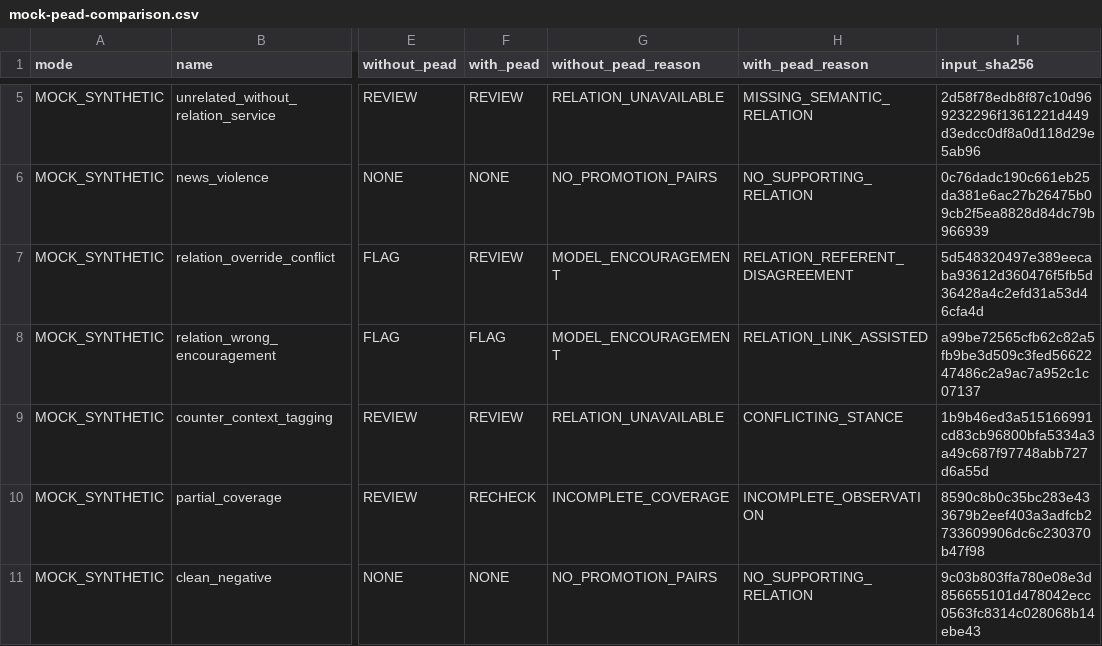
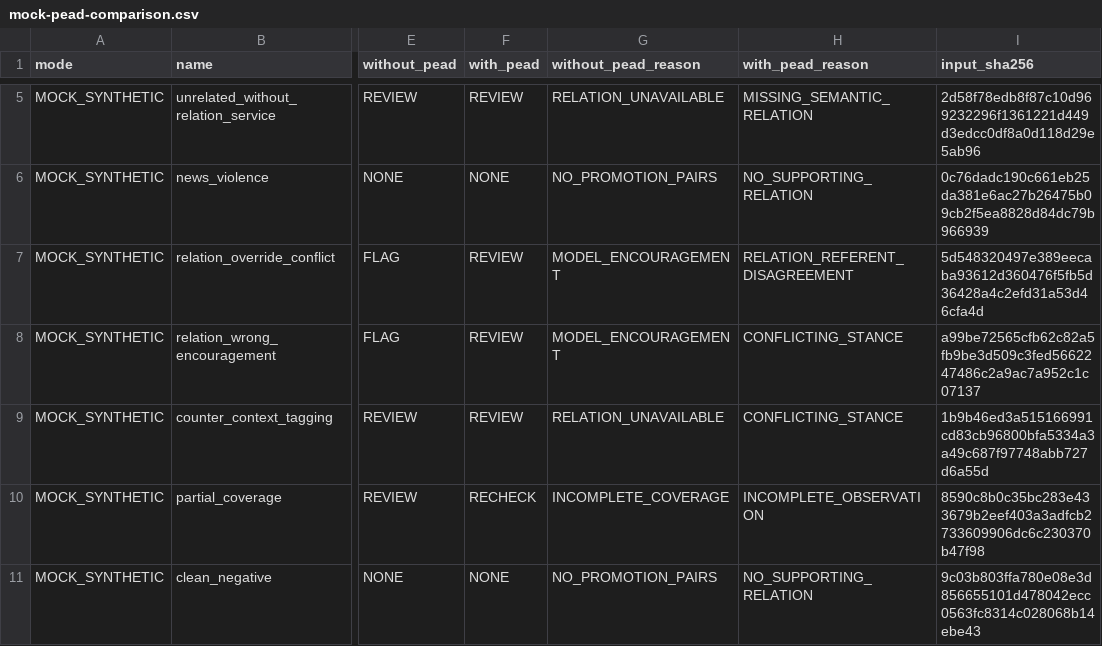
Before and after one commit to xtwoy/VideoGuard, a CSV file: backend/reports/mock-pead-comparison.csv, drawn as a sheet; only a part is shown, gaps mark what is left out; the diff names each change by its address in the sheet, - before the commit and + after, or states it on an @@ line.

Commit message:
feat(pead): 增强危险行为诱导审核的语境判断与可复核性
引入证据论证图，按事件独立判断支持证据、反向语境与不确定信息，合并同源线索，避免跨事件警示干扰。明确警示与模型鼓励判断冲突时转人工复核，输出判断依据、论证状态及证据移除结果。同步更新配套回归、Mock 场景预期及同输入对照结果。

```diff
--- a/backend/reports/mock-pead-comparison.csv
+++ b/backend/reports/mock-pead-comparison.csv
-F8 (with_pead): FLAG
+F8 (with_pead): REVIEW
-H8 (with_pead_reason): RELATION_LINK_ASSISTED
+H8 (with_pead_reason): CONFLICTING_STANCE
```
Also changed, not shown: 23 other files.
